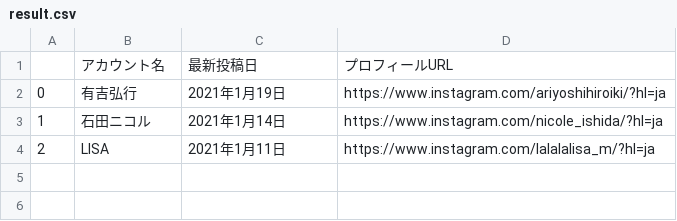
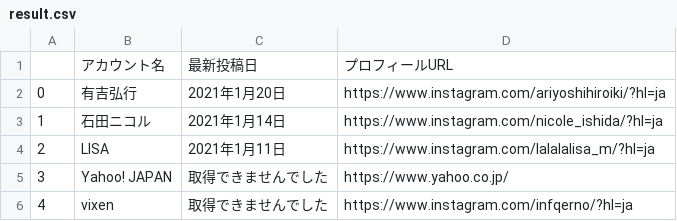
Before and after one commit to silverzzzzz/instalatestpost, a CSV file: result.csv, drawn as a sheet.

```diff
--- a/result.csv
+++ b/result.csv
@@ -1,4 +1,6 @@
 ,アカウント名,最新投稿日,プロフィールURL
-0,有吉弘行,2021年1月19日,https://www.instagram.com/ariyoshihiroiki/?hl=ja
+0,有吉弘行,2021年1月20日,https://www.instagram.com/ariyoshihiroiki/?hl=ja
 1,石田ニコル,2021年1月14日,https://www.instagram.com/nicole_ishida/?hl=ja
 2,LISA,2021年1月11日,https://www.instagram.com/lalalalisa_m/?hl=ja
+3,Yahoo! JAPAN,取得できませんでした,https://www.yahoo.co.jp/
+4,vixen,取得できませんでした,https://www.instagram.com/infqerno/?hl=ja
```
Also changed, not shown: 6 other files.
